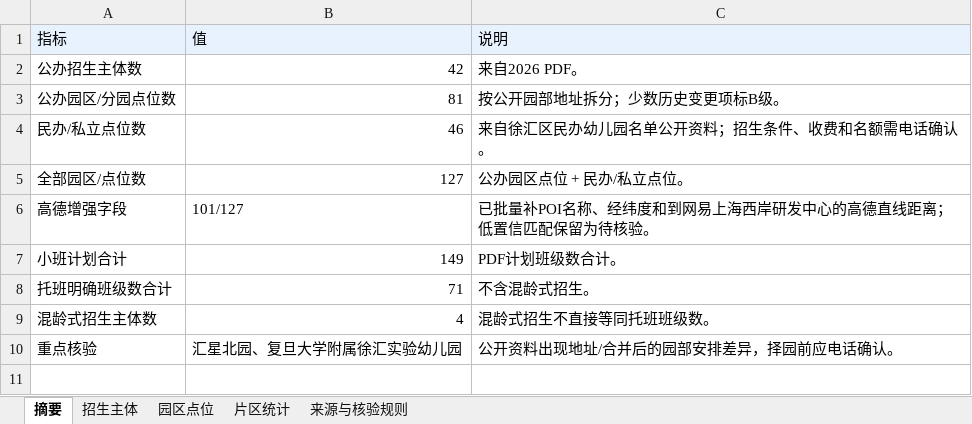
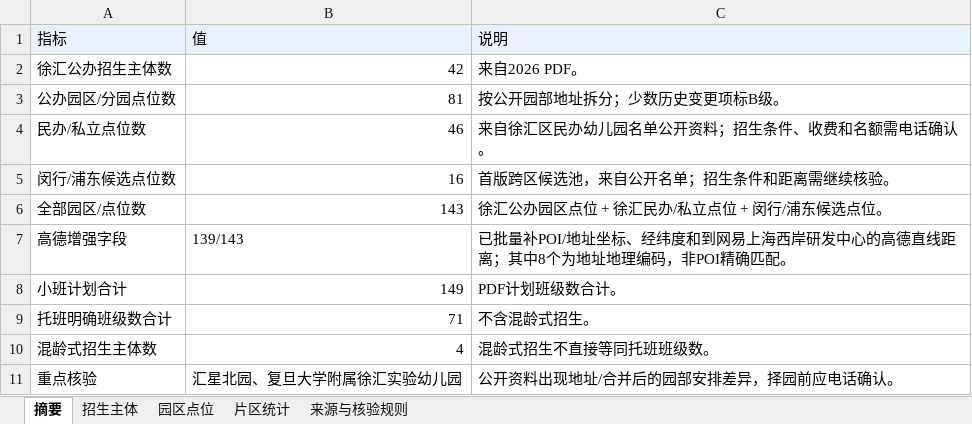
Before and after one commit to cao903775389/xuhui_kindergarten_work, an Excel workbook: outputs/徐汇区幼儿园园区位置与择园参考.xlsx, sheet 摘要, drawn as a sheet; values as stored, in another font and other column widths than the file's, no borders; addresses are those after the commit; the diff names each change by its address in the sheet, - before the commit and + after, or states it on an @@ line.

```diff
--- a/outputs/徐汇区幼儿园园区位置与择园参考.xlsx (sheet 摘要)
+++ b/outputs/徐汇区幼儿园园区位置与择园参考.xlsx (sheet 摘要)
-A2 (指标): 公办招生主体数
+A2 (指标): 徐汇公办招生主体数
+row 5: 闵行/浦东候选点位数 | 16 | 首版跨区候选池，来自公开名单；招生条件和距离需继续核验。
-B6 (值): 127
+B6 (值): 143
-C6 (说明): 公办园区点位 + 民办/私立点位。
+C6 (说明): 徐汇公办园区点位 + 徐汇民办/私立点位 + 闵行/浦东候选点位。
-B7 (值): 101/127
+B7 (值): 139/143
-C7 (说明): 已批量补POI名称、经纬度和到网易上海西岸研发中心的高德直线距离；低置信匹配保留为待核验。
+C7 (说明): 已批量补POI/地址坐标、经纬度和到网易上海西岸研发中心的高德直线距离；其中8个为地址地理编码，非POI精确匹配。
```
Also changed, not shown: sheet 园区点位, sheet 来源与核验规则, 7 other files.
